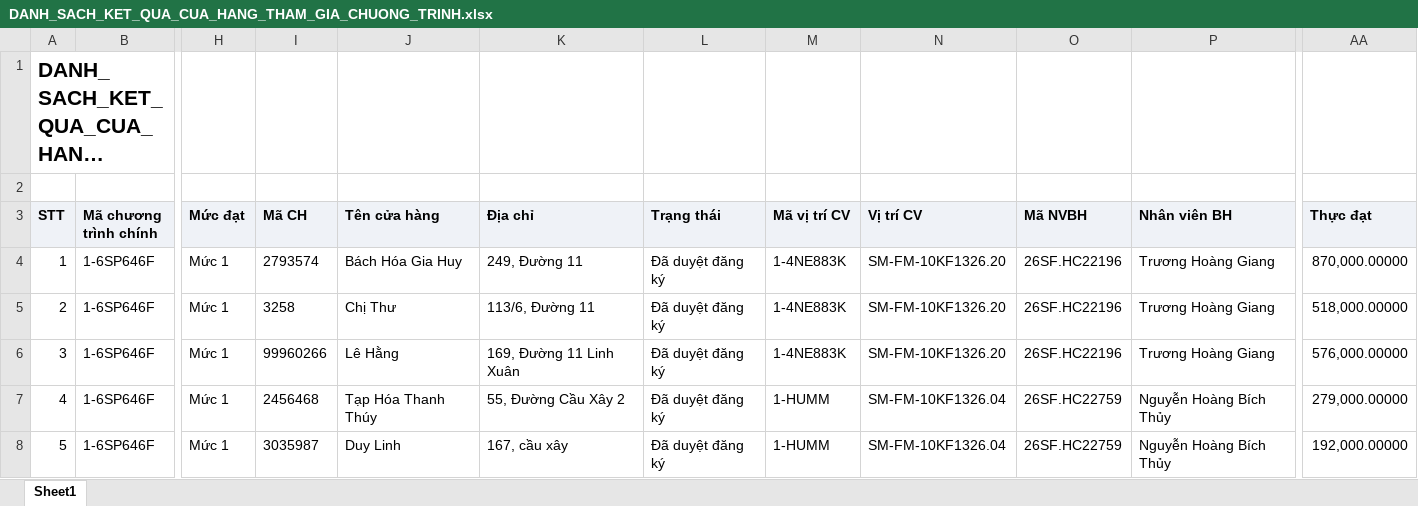
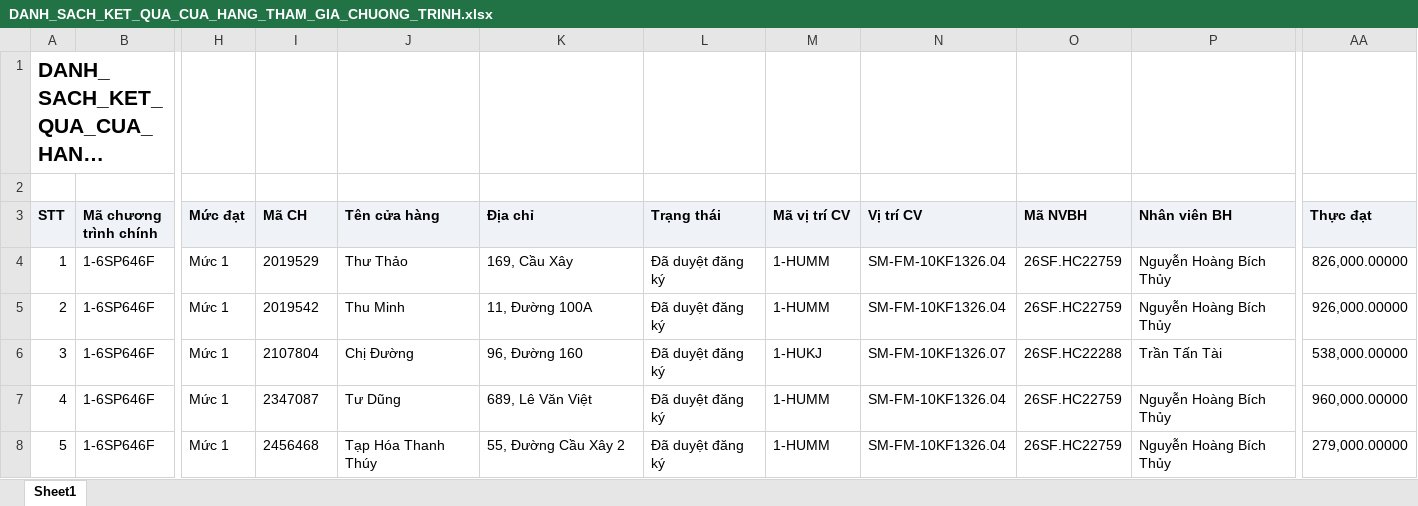
Before and after one commit to tantt2026-test/Test, an Excel workbook: data/Thang11/DANH_SACH_KET_QUA_CUA_HANG_THAM_GIA_CHUONG_TRINH.xlsx, sheet Sheet1, drawn as a sheet; only a part is shown, gaps mark what is left out; long unchanged cells end in …; values as stored, in another font and other column widths than the file's, no borders; the diff covers the shown part only; the diff names each change by its address in the sheet, - before the commit and + after, or states it on an @@ line.

```diff
--- a/data/Thang11/DANH_SACH_KET_QUA_CUA_HANG_THAM_GIA_CHUONG_TRINH.xlsx (sheet Sheet1)
+++ b/data/Thang11/DANH_SACH_KET_QUA_CUA_HANG_THAM_GIA_CHUONG_TRINH.xlsx (sheet Sheet1)
-I4 (Mã CH): 2793574
+I4 (Mã CH): 2019529
-J4 (Tên cửa hàng): Bách Hóa Gia Huy
+J4 (Tên cửa hàng): Thư Thảo
-K4 (Địa chỉ): 249, Đường 11
+K4 (Địa chỉ): 169, Cầu Xây
-M4:M5 (Mã vị trí CV): 1-4NE883K
+M4:M5 (Mã vị trí CV): 1-HUMM
-N4:N5 (Vị trí CV): SM-FM-10KF1326.20
+N4:N5 (Vị trí CV): SM-FM-10KF1326.04
-O4:O5 (Mã NVBH): 26SF.HC22196
+O4:O5 (Mã NVBH): 26SF.HC22759
-P4:P5 (Nhân viên BH): Trương Hoàng Giang
+P4:P5 (Nhân viên BH): Nguyễn Hoàng Bích Thủy
-AA4 (Thực đạt): 870,000.00000
+AA4 (Thực đạt): 826,000.00000
-I5 (Mã CH): 3258
+I5 (Mã CH): 2019542
-J5 (Tên cửa hàng): Chị Thư
+J5 (Tên cửa hàng): Thu Minh
-K5 (Địa chỉ): 113/6, Đường 11
+K5 (Địa chỉ): 11, Đường 100A
-AA5 (Thực đạt): 518,000.00000
+AA5 (Thực đạt): 926,000.00000
-I6 (Mã CH): 99960266
+I6 (Mã CH): 2107804
-J6 (Tên cửa hàng): Lê Hằng
+J6 (Tên cửa hàng): Chị Đường
-K6 (Địa chỉ): 169, Đường 11 Linh Xuân
+K6 (Địa chỉ): 96, Đường 160
-M6 (Mã vị trí CV): 1-4NE883K
+M6 (Mã vị trí CV): 1-HUKJ
-N6 (Vị trí CV): SM-FM-10KF1326.20
+N6 (Vị trí CV): SM-FM-10KF1326.07
-O6 (Mã NVBH): 26SF.HC22196
+O6 (Mã NVBH): 26SF.HC22288
-P6 (Nhân viên BH): Trương Hoàng Giang
+P6 (Nhân viên BH): Trần Tấn Tài
-AA6 (Thực đạt): 576,000.00000
+AA6 (Thực đạt): 538,000.00000
-I7 (Mã CH): 2456468
+I7 (Mã CH): 2347087
-J7 (Tên cửa hàng): Tạp Hóa Thanh Thúy
+J7 (Tên cửa hàng): Tư Dũng
-K7 (Địa chỉ): 55, Đường Cầu Xây 2
+K7 (Địa chỉ): 689, Lê Văn Việt
-AA7 (Thực đạt): 279,000.00000
+AA7 (Thực đạt): 960,000.00000
-I8 (Mã CH): 3035987
+I8 (Mã CH): 2456468
-J8 (Tên cửa hàng): Duy Linh
+J8 (Tên cửa hàng): Tạp Hóa Thanh Thúy
-K8 (Địa chỉ): 167, cầu xây
+K8 (Địa chỉ): 55, Đường Cầu Xây 2
-AA8 (Thực đạt): 192,000.00000
+AA8 (Thực đạt): 279,000.00000
```
Also changed, not shown: 987 edited cells elsewhere in this sheet, data/Thang11/DanhSachChiTietDonHang (1).xlsx, data/Thang11/DanhSachLichViengTham.xlsx, 3 other files.
